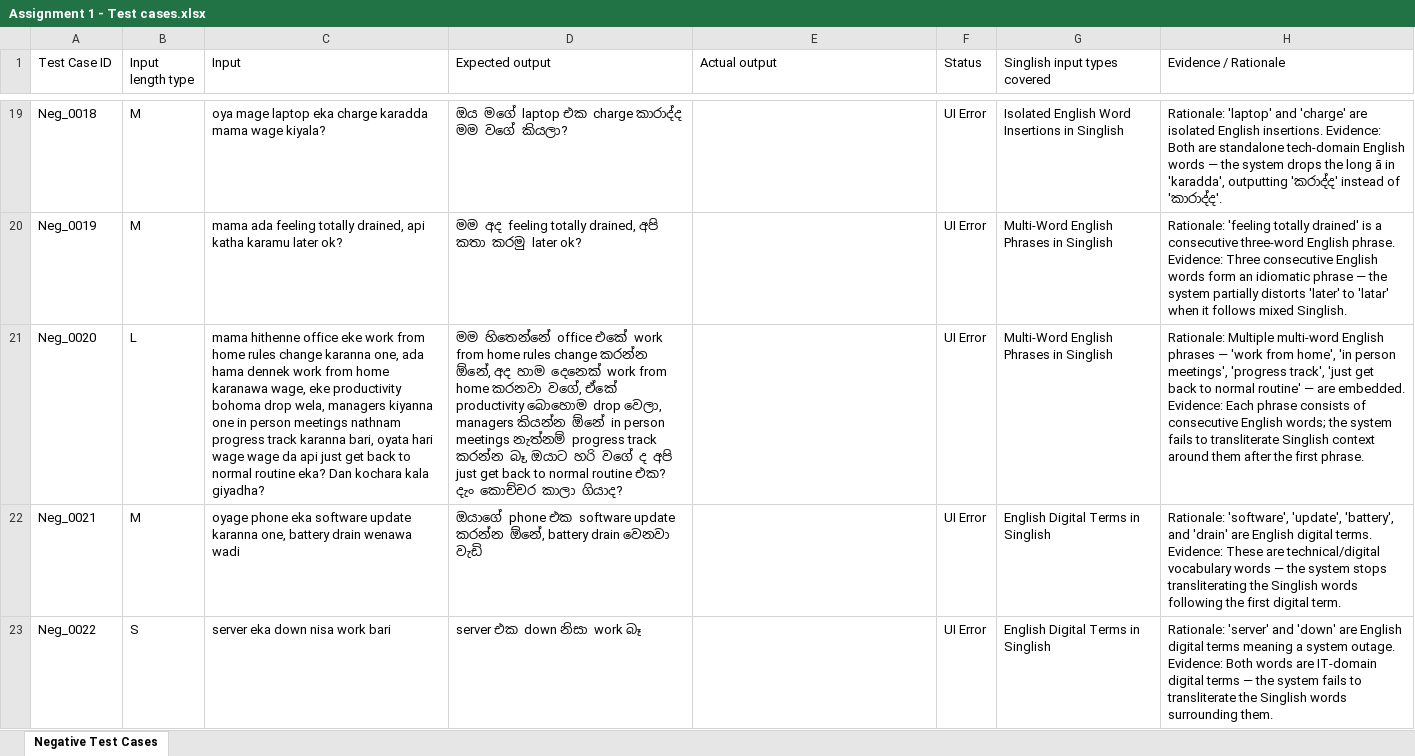
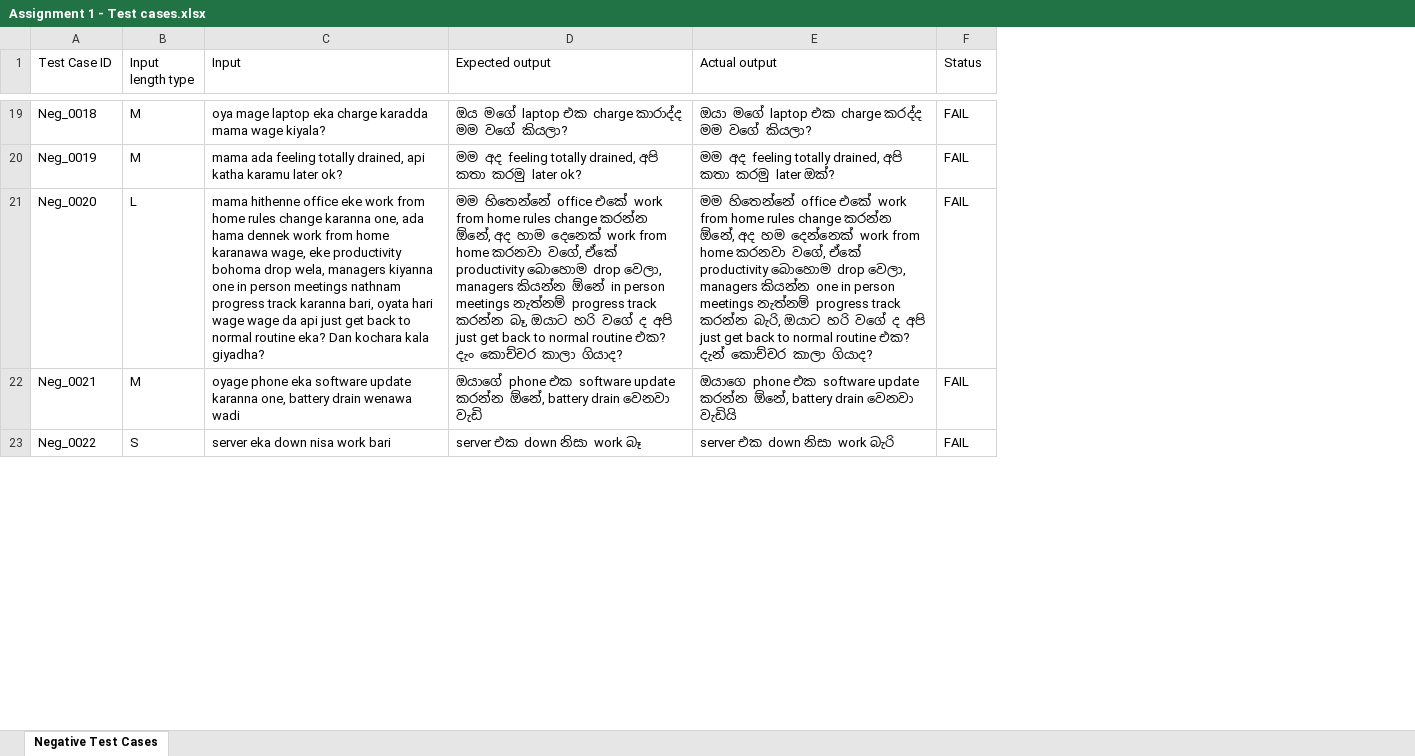
Before and after one commit to Imesh-Bandar/IT23822658-Transliteration-Accuracy-Testing-ITPM, an Excel workbook: Assignment 1 - Test cases.xlsx, sheet Negative Test Cases, drawn as a sheet; only a part is shown, gaps mark what is left out; values as stored, in another font and other column widths than the file's, no cell formats; the diff covers the shown part only; the diff names each change by its address in the sheet, - before the commit and + after, or states it on an @@ line.

```diff
--- a/Assignment 1 - Test cases.xlsx (sheet Negative Test Cases)
+++ b/Assignment 1 - Test cases.xlsx (sheet Negative Test Cases)
-column G (Singlish input types covered), rows 19-23: Isolated English Word Insertions in Singlish | Multi-Word English Phrases in Singlish | Multi-Word English Phrases in Singlish | English Digital Terms in Singlish | English Digital Terms in Singlish
-column H (Evidence / Rationale), rows 19-23: Rationale: 'laptop' and 'charge' are isolated English insertions. Evidence: Both are standalone tech-domain English words — the system drops the long ā in 'karadda', outputting 'කරාද්ද' instead of 'කාරාද්ද'. | Rationale: 'feeling totally drained' is a consecutive three-word English phrase. Evidence: Three consecutive English words form an idiomatic phrase — the system partially distorts 'later' to 'latar' when it follows mixed Singlish. | Rationale: Multiple multi-word English phrases — 'work from home', 'in person meetings', 'progress track', 'just get back to normal routine' — are embedded. Evidence: Each phrase consists of consecutive English words; the system fails to transliterate Singlish context around them after the first phrase. | Rationale: 'software', 'update', 'battery', and 'drain' are English digital terms. Evidence: These are technical/digital vocabulary words — the system stops transliterating the Singlish words following the first digital term. | Rationale: 'server' and 'down' are English digital terms meaning a system outage. Evidence: Both words are IT-domain digital terms — the system fails to transliterate the Singlish words surrounding them.
-E19 (Actual output): (empty)
+E19 (Actual output): ඔයා මගේ laptop එක charge කරද්ද මම වගේ කියලා?
-F19:F23 (Status): UI Error
+F19:F23 (Status): FAIL
-E20 (Actual output): (empty)
+E20 (Actual output): මම අද feeling totally drained, අපි කතා කරමු later ඔක්?
-E21 (Actual output): (empty)
+E21 (Actual output): මම හිතෙන්නේ office එකේ work from home rules change කරන්න ඕනේ, අද හම දෙන්නෙක් work from home කරනවා වගේ, ඒකේ productivity බොහොම drop වෙලා, managers කියන්න one in person meetings නැත්නම් progress track කරන්න බැරි, ඔයාට හරි වගේ ද අපි just get back to normal routine එක? දැන් කොච්චර කාලා ගියාද?
-E22 (Actual output): (empty)
+E22 (Actual output): ඔයාගෙ phone එක software update කරන්න ඕනේ, battery drain වෙනවා වැඩියි
-E23 (Actual output): (empty)
+E23 (Actual output): server එක down නිසා work බැරි
```
Also changed, not shown: 94 edited cells elsewhere in this sheet, cell formats, 2 other files.
